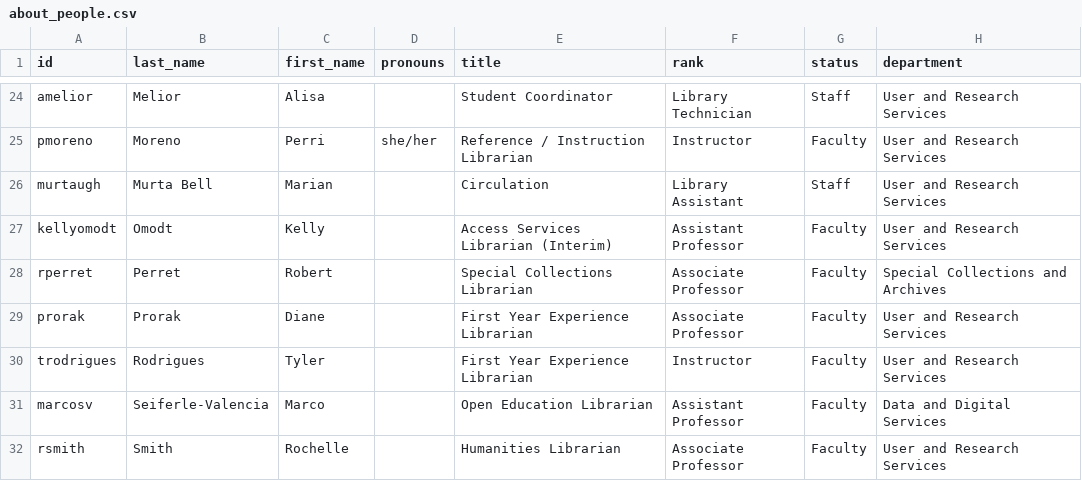
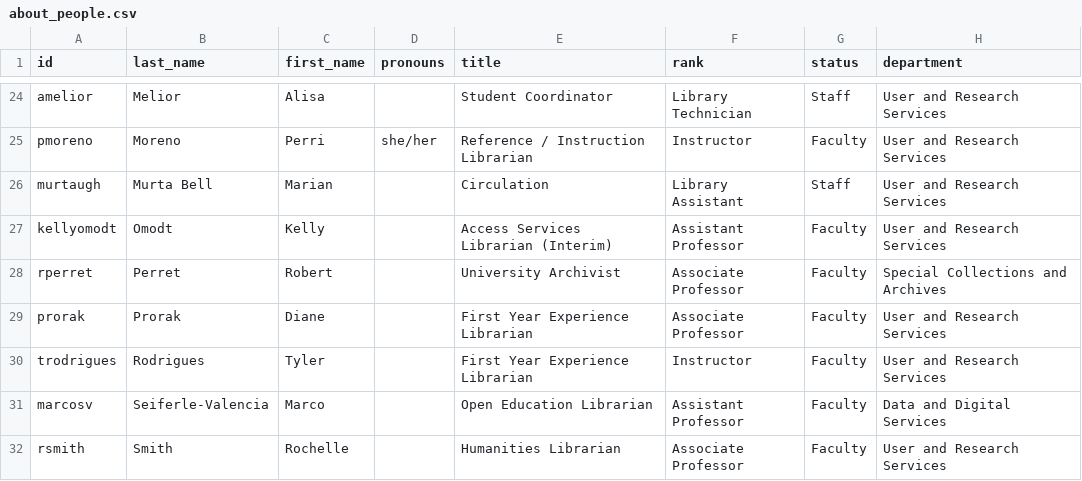
Before and after one commit to uidaholib/main-web-redesign_draft, a CSV file: _data/about_people.csv, drawn as a sheet; only a part is shown, gaps mark what is left out; the diff names each change by its address in the sheet, - before the commit and + after, or states it on an @@ line.

```diff
--- a/_data/about_people.csv
+++ b/_data/about_people.csv
-E28 (title): Special Collections Librarian
+E28 (title): University Archivist
```
Also changed, not shown: _data/index_carousel.csv, 1 other file.
